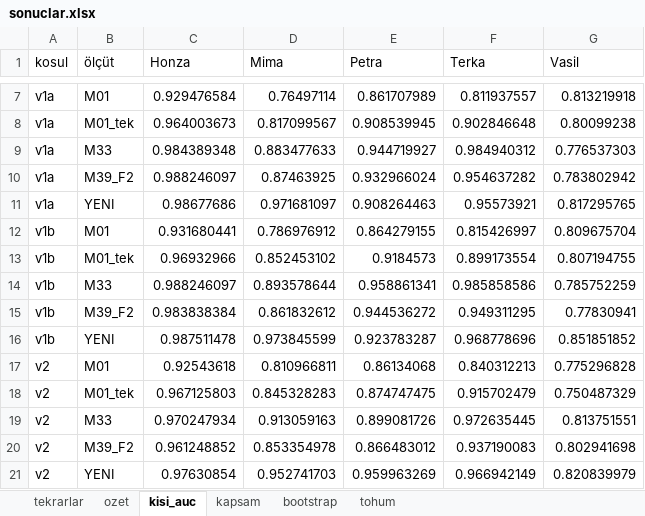
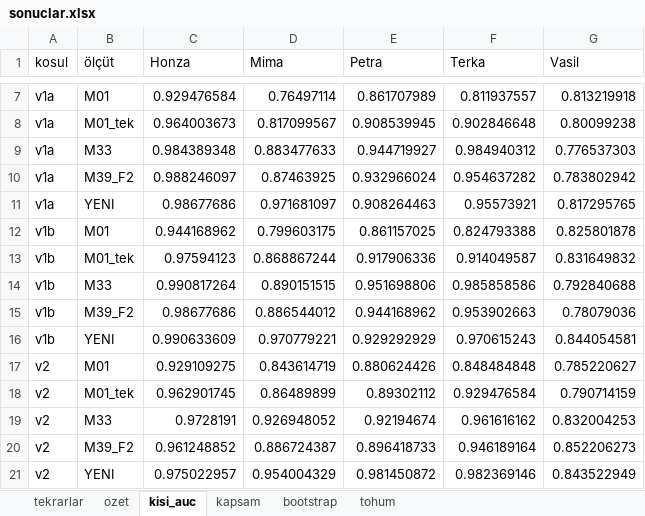
Before and after one commit to Dogukankiyiklik/omuz-geribildirim, an Excel workbook: sonuclar/deney1_v2/sonuclar.xlsx, sheet kisi_auc, drawn as a sheet; only a part is shown, gaps mark what is left out; values as stored, in another font and other column widths than the file's, no borders; removed rows and columns are numbered as before the commit, all else as after; the diff names each change by its address in the sheet, - before the commit and + after, or states it on an @@ line.

```diff
--- a/sonuclar/deney1_v2/sonuclar.xlsx (sheet kisi_auc)
+++ b/sonuclar/deney1_v2/sonuclar.xlsx (sheet kisi_auc)
-row 12: v1b | M01 | 0.931680441 | 0.786976912 | 0.864279155 | 0.815426997 | 0.809675704
-row 13: v1b | M01_tek | 0.96932966 | 0.852453102 | 0.9184573 | 0.899173554 | 0.807194755
-row 14: v1b | M33 | 0.988246097 | 0.893578644 | 0.958861341 | 0.985858586 | 0.785752259
-row 15: v1b | M39_F2 | 0.983838384 | 0.861832612 | 0.944536272 | 0.949311295 | 0.77830941
-row 16: v1b | YENI | 0.987511478 | 0.973845599 | 0.923783287 | 0.968778696 | 0.851851852
-row 17: v2 | M01 | 0.92543618 | 0.810966811 | 0.86134068 | 0.840312213 | 0.775296828
-row 18: v2 | M01_tek | 0.967125803 | 0.845328283 | 0.874747475 | 0.915702479 | 0.750487329
-row 19: v2 | M33 | 0.970247934 | 0.913059163 | 0.899081726 | 0.972635445 | 0.813751551
+row 12: v1b | M01 | 0.944168962 | 0.799603175 | 0.861157025 | 0.824793388 | 0.825801878
+row 13: v1b | M01_tek | 0.97594123 | 0.868867244 | 0.917906336 | 0.914049587 | 0.831649832
+row 14: v1b | M33 | 0.990817264 | 0.890151515 | 0.951698806 | 0.985858586 | 0.792840688
+row 15: v1b | M39_F2 | 0.98677686 | 0.886544012 | 0.944168962 | 0.953902663 | 0.78079036
+row 16: v1b | YENI | 0.990633609 | 0.970779221 | 0.929292929 | 0.970615243 | 0.844054581
+row 17: v2 | M01 | 0.929109275 | 0.843614719 | 0.880624426 | 0.848484848 | 0.785220627
+row 18: v2 | M01_tek | 0.962901745 | 0.86489899 | 0.89302112 | 0.929476584 | 0.790714159
+row 19: v2 | M33 | 0.9728191 | 0.926948052 | 0.92194674 | 0.961616162 | 0.832004253
-D20 (Mima): 0.853354978
+D20 (Mima): 0.886724387
-E20 (Petra): 0.866483012
+E20 (Petra): 0.896418733
-F20 (Terka): 0.937190083
+F20 (Terka): 0.946189164
-G20 (Vasil): 0.802941698
+G20 (Vasil): 0.852206273
-row 21: v2 | YENI | 0.97630854 | 0.952741703 | 0.959963269 | 0.966942149 | 0.820839979
+row 21: v2 | YENI | 0.975022957 | 0.954004329 | 0.981450872 | 0.982369146 | 0.843522949
```
Also changed, not shown: sheet tekrarlar, sheet ozet, sheet bootstrap, sheet tohum, sheet kapsam, 51 other files.
